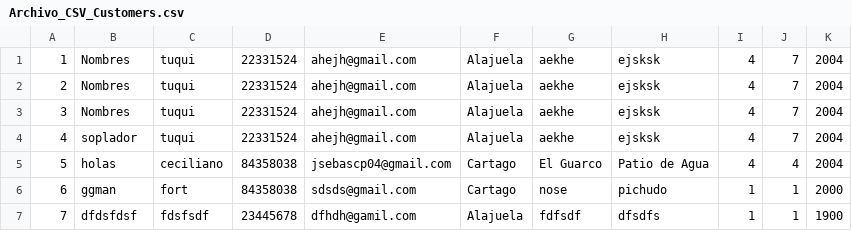
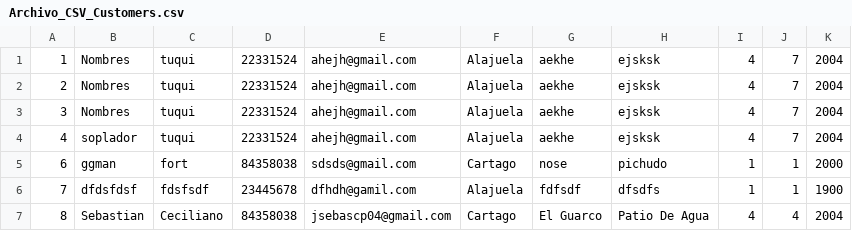
Before and after one commit to 2023-Semestre-2/proyecto-1-fullbox, a CSV file: Proyecto1POO/build/classes/DataBase/Archivo_CSV_Customers.csv, drawn as a sheet.

Commit message:
customers verification

```diff
--- a/Proyecto1POO/build/classes/DataBase/Archivo_CSV_Customers.csv
+++ b/Proyecto1POO/build/classes/DataBase/Archivo_CSV_Customers.csv
@@ -4,4 +4,4 @@
 4,soplador,tuqui,22331524,ahejh@gmail.com,Alajuela,aekhe,ejsksk,4,7,2004
-5,holas,ceciliano,84358038,jsebascp04@gmail.com,Cartago,El Guarco,Patio de Agua,4,4,2004
 6,ggman,fort,84358038,sdsds@gmail.com,Cartago,nose,pichudo,1,1,2000
 7,dfdsfdsf,fdsfsdf,23445678,dfhdh@gamil.com,Alajuela,fdfsdf,dfsdfs,1,1,1900
+8,Sebastian,Ceciliano,84358038,jsebascp04@gmail.com,Cartago,El Guarco,Patio De Agua,4,4,2004
```
Also changed, not shown: Proyecto1POO/src/DataBase/Archivo_CSV_Customers.csv, 31 other files.
